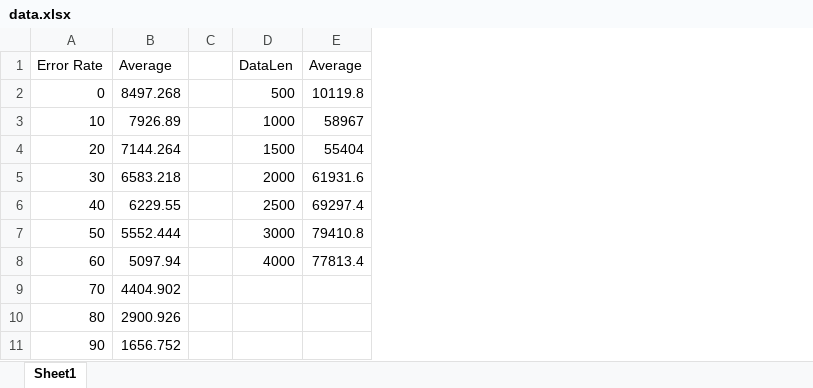
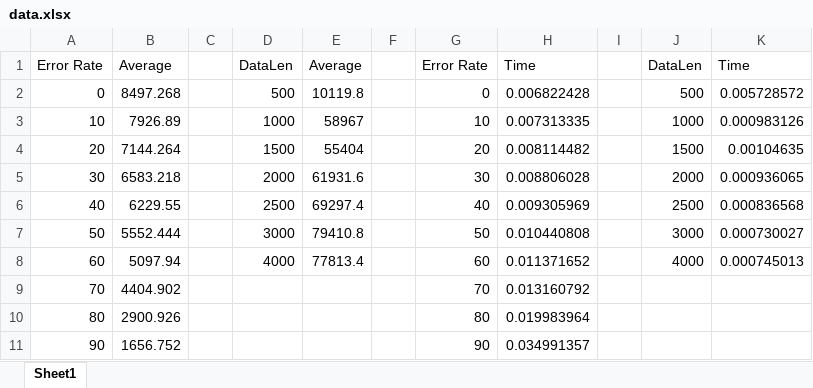
Before and after one commit to a0124453/collections, an Excel workbook: socket_programming/Assignment/data.xlsx, sheet Sheet1, drawn as a sheet; values as stored, in another font and other column widths than the file's, no borders; charts and pictures not drawn; the diff names each change by its address in the sheet, - before the commit and + after, or states it on an @@ line.

```diff
--- a/socket_programming/Assignment/data.xlsx (sheet Sheet1)
+++ b/socket_programming/Assignment/data.xlsx (sheet Sheet1)
+column F, empty
+column G, rows 1-11: Error Rate | 0 | 10 | 20 | 30 | 40 | 50 | 60 | 70 | 80 | 90
+column H, rows 1-11: Time | 0.006822428 | 0.007313335 | 0.008114482 | 0.008806028 | 0.009305969 | 0.010440808 | 0.011371652 | 0.013160792 | 0.019983964 | 0.034991357
+column I, empty
+column J, rows 1-8: DataLen | 500 | 1000 | 1500 | 2000 | 2500 | 3000 | 4000
+column K, rows 1-8: Time | 0.005728572 | 0.000983126 | 0.00104635 | 0.000936065 | 0.000836568 | 0.000730027 | 0.000745013
```
Also changed, not shown: charts or pictures, 1 other file.
